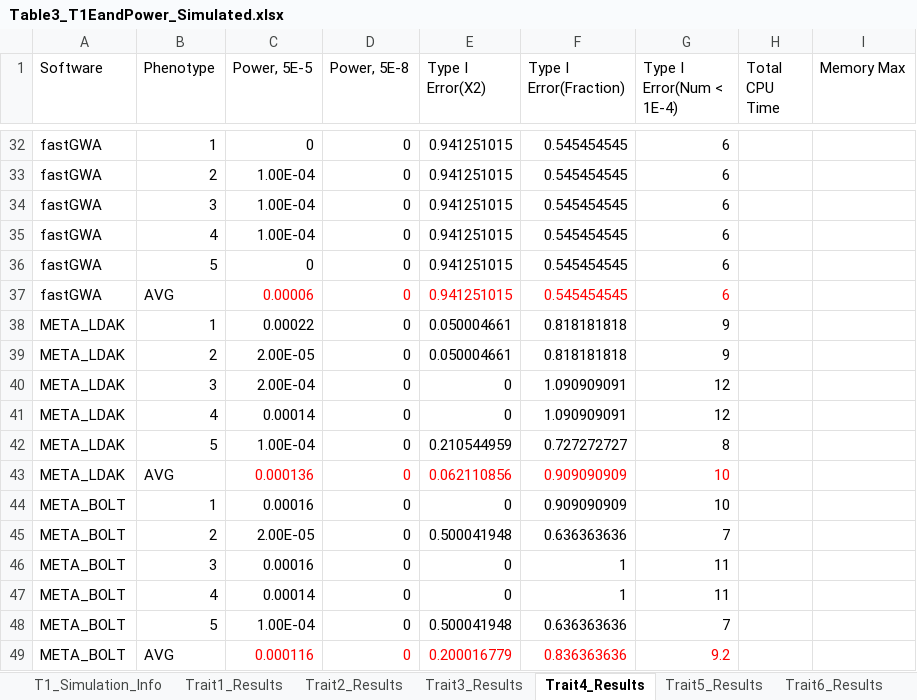
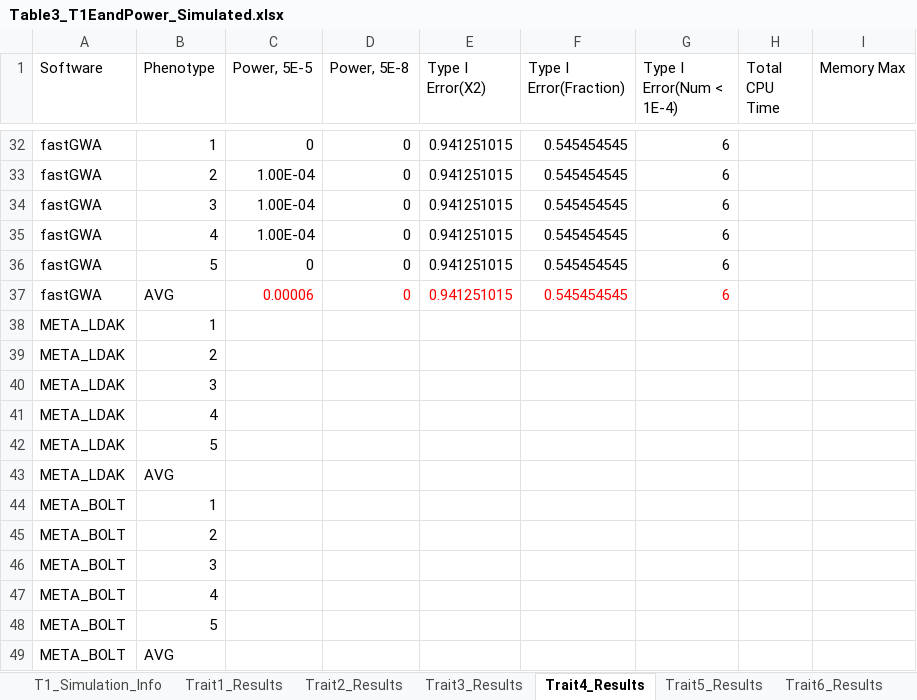
Before and after one commit to KirakiraZLY/An-evaluation-of-software-for-performing-GWAS-mixed-model-association-analysis, an Excel workbook: Tables/Table3_T1EandPower_Simulated.xlsx, sheet Trait4_Results, drawn as a sheet; only a part is shown, gaps mark what is left out; values as stored, in another font and other column widths than the file's, no borders; removed rows and columns are numbered as before the commit, all else as after; the diff names each change by its address in the sheet, - before the commit and + after, or states it on an @@ line.

```diff
--- a/Tables/Table3_T1EandPower_Simulated.xlsx (sheet Trait4_Results)
+++ b/Tables/Table3_T1EandPower_Simulated.xlsx (sheet Trait4_Results)
-row 38: META_LDAK | 1 | 0.00022 | 0 | 0.050004661 | 0.818181818 | 9
-row 39: META_LDAK | 2 | 2.00E-05 | 0 | 0.050004661 | 0.818181818 | 9
-row 40: META_LDAK | 3 | 2.00E-04 | 0 | 0 | 1.090909091 | 12
-row 41: META_LDAK | 4 | 0.00014 | 0 | 0 | 1.090909091 | 12
-row 42: META_LDAK | 5 | 1.00E-04 | 0 | 0.210544959 | 0.727272727 | 8
-row 43: META_LDAK | AVG | 0.000136 | 0 | 0.062110856 | 0.909090909 | 10
-row 44: META_BOLT | 1 | 0.00016 | 0 | 0 | 0.909090909 | 10
-row 45: META_BOLT | 2 | 2.00E-05 | 0 | 0.500041948 | 0.636363636 | 7
-row 46: META_BOLT | 3 | 0.00016 | 0 | 0 | 1 | 11
-row 47: META_BOLT | 4 | 0.00014 | 0 | 0 | 1 | 11
-row 48: META_BOLT | 5 | 1.00E-04 | 0 | 0.500041948 | 0.636363636 | 7
-row 49: META_BOLT | AVG | 0.000116 | 0 | 0.200016779 | 0.836363636 | 9.2
+row 38: META_LDAK | 1
+row 39: META_LDAK | 2
+row 40: META_LDAK | 3
+row 41: META_LDAK | 4
+row 42: META_LDAK | 5
+row 43: META_LDAK | AVG
+row 44: META_BOLT | 1
+row 45: META_BOLT | 2
+row 46: META_BOLT | 3
+row 47: META_BOLT | 4
+row 48: META_BOLT | 5
+row 49: META_BOLT | AVG
```
Also changed, not shown: sheet Trait1_Results, sheet Trait2_Results, sheet Trait3_Results, sheet Trait6_Results, sheet Trait5_Results, 3 other files.
